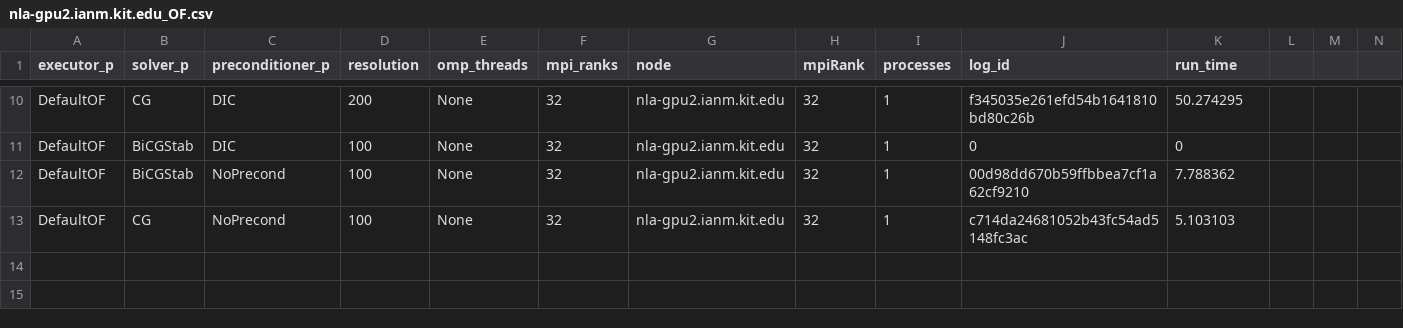
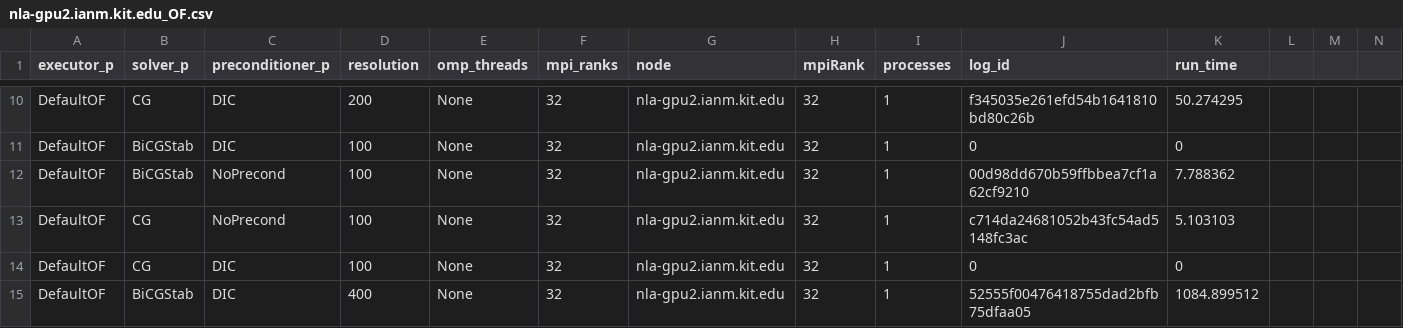
Before and after one commit to hpsim/ogl_labbook, a CSV file: results/baac14b4/lidDrivenCavity3D/resolution/nla-gpu2.ianm.kit.edu_OF.csv, drawn as a sheet; only a part is shown, gaps mark what is left out; rows hold the shown columns only; the diff names each change by its address in the sheet, - before the commit and + after, or states it on an @@ line.

Commit message:
update lidDrivenCavity files

```diff
--- a/results/baac14b4/lidDrivenCavity3D/resolution/nla-gpu2.ianm.kit.edu_OF.csv
+++ b/results/baac14b4/lidDrivenCavity3D/resolution/nla-gpu2.ianm.kit.edu_OF.csv
+row 14: DefaultOF | CG | DIC | 100 | None | 32 | nla-gpu2.ianm.kit.edu | 32 | 1 | 0 | 0
+row 15: DefaultOF | BiCGStab | DIC | 400 | None | 32 | nla-gpu2.ianm.kit.edu | 32 | 1 | 52555f00476418755dad2bfb75dfaa05 | 1084.899512
```
Also changed, not shown: 1 other file.
